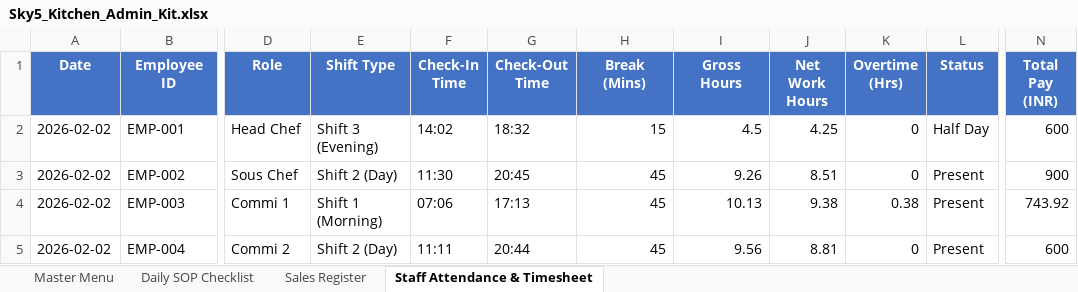
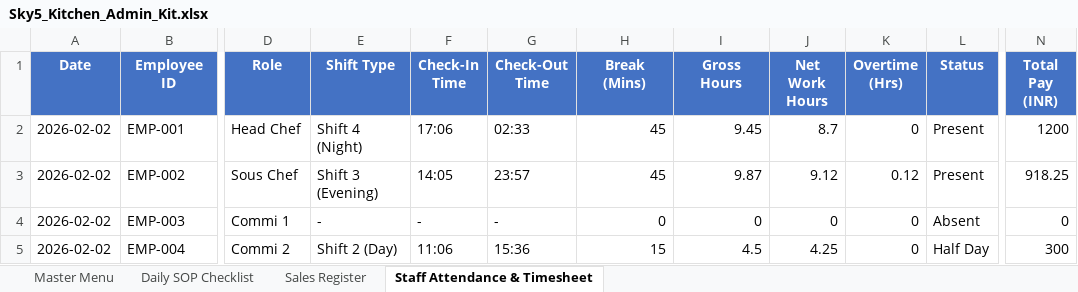
Before and after one commit to barrydeveloperindia-arch/sky_5_kitchen, an Excel workbook: Sky5_Kitchen_Admin_Kit.xlsx, sheet Staff Attendance & Timesheet, drawn as a sheet; only a part is shown, gaps mark what is left out; values as stored, in another font and other column widths than the file's, no borders; the diff covers the shown part only; the diff names each change by its address in the sheet, - before the commit and + after, or states it on an @@ line.

```diff
--- a/Sky5_Kitchen_Admin_Kit.xlsx (sheet Staff Attendance & Timesheet)
+++ b/Sky5_Kitchen_Admin_Kit.xlsx (sheet Staff Attendance & Timesheet)
-E2 (Shift Type): Shift 3 (Evening)
+E2 (Shift Type): Shift 4 (Night)
-F2 (Check-In Time): 14:02
+F2 (Check-In Time): 17:06
-G2 (Check-Out Time): 18:32
+G2 (Check-Out Time): 02:33
-H2 (Break (Mins)): 15
+H2 (Break (Mins)): 45
-I2 (Gross Hours): 4.5
+I2 (Gross Hours): 9.45
-J2 (Net Work Hours): 4.25
+J2 (Net Work Hours): 8.7
-L2 (Status): Half Day
+L2 (Status): Present
-N2 (Total Pay (INR)): 600
+N2 (Total Pay (INR)): 1200
-E3 (Shift Type): Shift 2 (Day)
+E3 (Shift Type): Shift 3 (Evening)
-F3 (Check-In Time): 11:30
+F3 (Check-In Time): 14:05
-G3 (Check-Out Time): 20:45
+G3 (Check-Out Time): 23:57
-I3 (Gross Hours): 9.26
+I3 (Gross Hours): 9.87
-J3 (Net Work Hours): 8.51
+J3 (Net Work Hours): 9.12
-K3 (Overtime (Hrs)): 0
+K3 (Overtime (Hrs)): 0.12
-N3 (Total Pay (INR)): 900
+N3 (Total Pay (INR)): 918.25
-E4 (Shift Type): Shift 1 (Morning)
+E4 (Shift Type): -
-F4 (Check-In Time): 07:06
+F4 (Check-In Time): -
-G4 (Check-Out Time): 17:13
+G4 (Check-Out Time): -
-H4 (Break (Mins)): 45
+H4 (Break (Mins)): 0
-I4 (Gross Hours): 10.13
+I4 (Gross Hours): 0
-J4 (Net Work Hours): 9.38
+J4 (Net Work Hours): 0
-K4 (Overtime (Hrs)): 0.38
+K4 (Overtime (Hrs)): 0
-L4 (Status): Present
+L4 (Status): Absent
-N4 (Total Pay (INR)): 743.92
+N4 (Total Pay (INR)): 0
-F5 (Check-In Time): 11:11
+F5 (Check-In Time): 11:06
-G5 (Check-Out Time): 20:44
+G5 (Check-Out Time): 15:36
-H5 (Break (Mins)): 45
+H5 (Break (Mins)): 15
-I5 (Gross Hours): 9.56
+I5 (Gross Hours): 4.5
-J5 (Net Work Hours): 8.81
+J5 (Net Work Hours): 4.25
-L5 (Status): Present
+L5 (Status): Half Day
-N5 (Total Pay (INR)): 600
+N5 (Total Pay (INR)): 300
```
Also changed, not shown: 419 edited cells elsewhere in this sheet, sheet Master Menu, Sky_5_Kitchen_Combo_Sale_Menu.xlsx, 2 other files.
